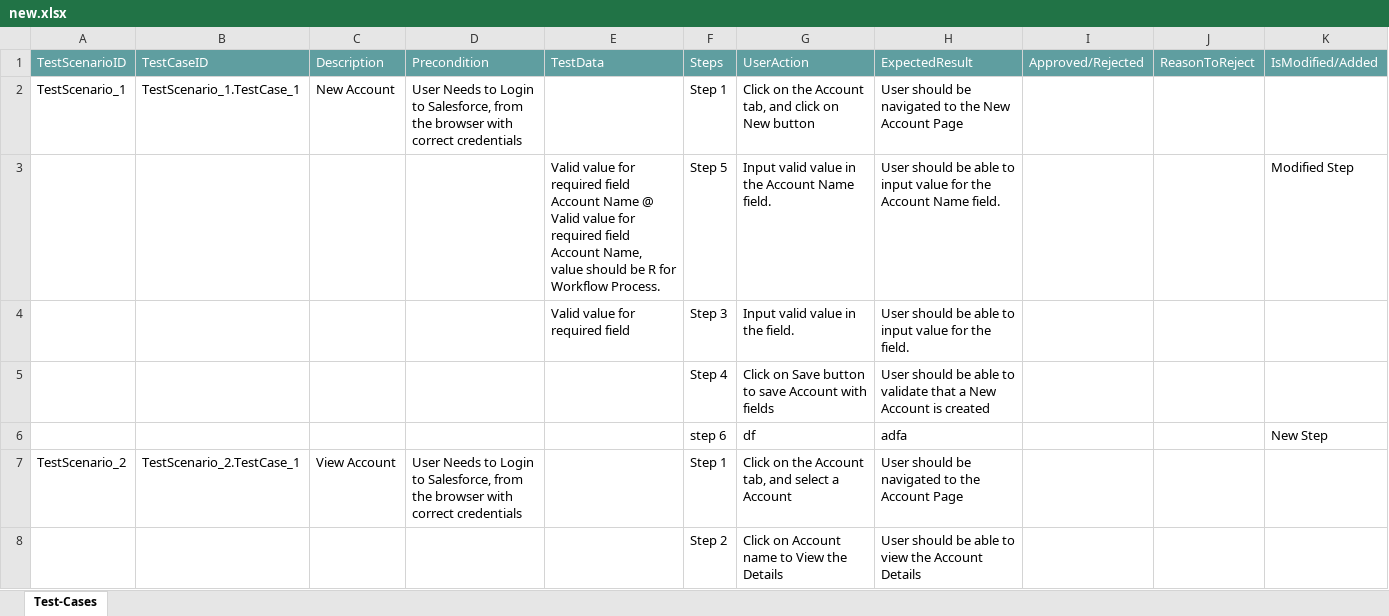
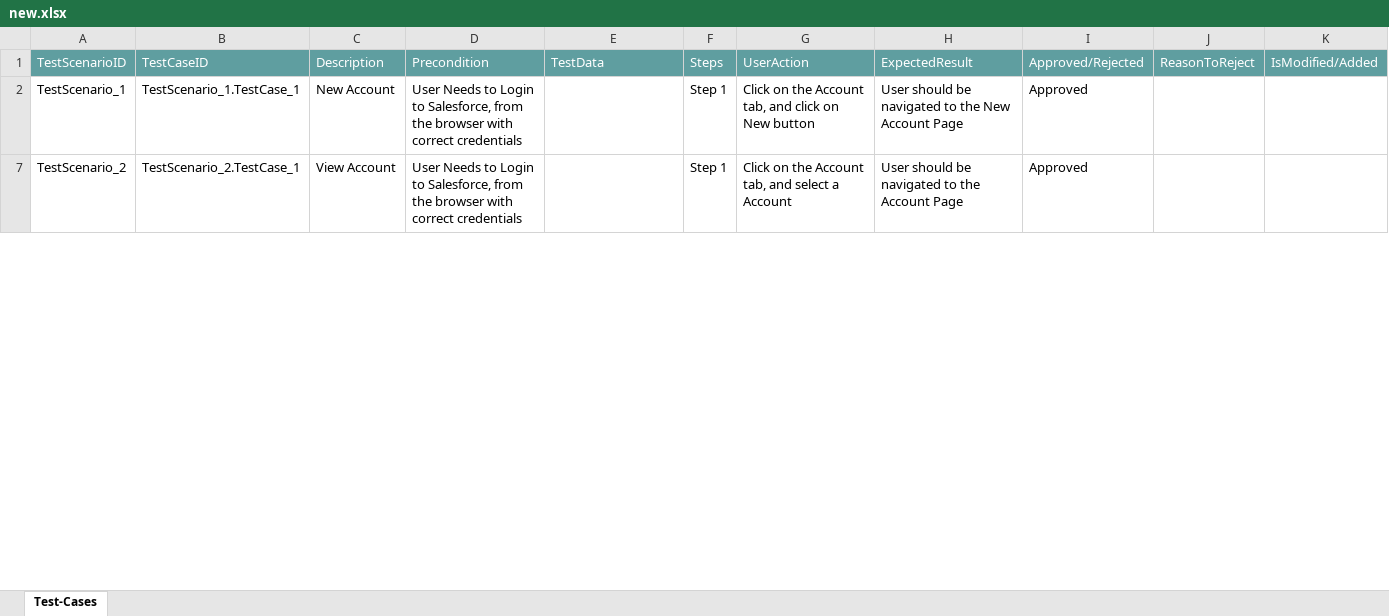
Before and after one commit to ShaikMohamedIrfan/newCreatie, an Excel workbook: new.xlsx, sheet Test-Cases, drawn as a sheet; only a part is shown; values as stored, in another font and other column widths than the file's, no borders; table styles not drawn; the diff covers the shown part only; the diff names each change by its address in the sheet, - before the commit and + after, or states it on an @@ line.

Commit message:
Add files via upload

```diff
--- a/new.xlsx (sheet Test-Cases)
+++ b/new.xlsx (sheet Test-Cases)
-I2: (empty)
+I2: Approved
@@ row 3 hidden:  |  |  |  | Valid value for required field Account Name @ Valid value for required field Account Name, value should be R for Workflow Process. | Step 5 | Input valid value in the Account Name field. | User should be able to input value for the Account Name field. |  |  | Modified Step @@
@@ row 4 hidden:  |  |  |  | Valid value for required field | Step 3 | Input valid value in the field. | User should be able to input value for the field. @@
@@ row 5 hidden:  |  |  |  |  | Step 4 | Click on Save button to save Account with fields | User should be able to validate that a New Account is created @@
@@ row 6 hidden:  |  |  |  |  | step 6 | df | adfa |  |  | New Step @@
-I7: (empty)
+I7: Approved
@@ row 8 hidden:  |  |  |  |  | Step 2 | Click on Account name to View the Details | User should be able to view the Account Details @@
```
Also changed, not shown: 5 hidden or unhidden rows and 2 edited cells elsewhere in this sheet.
